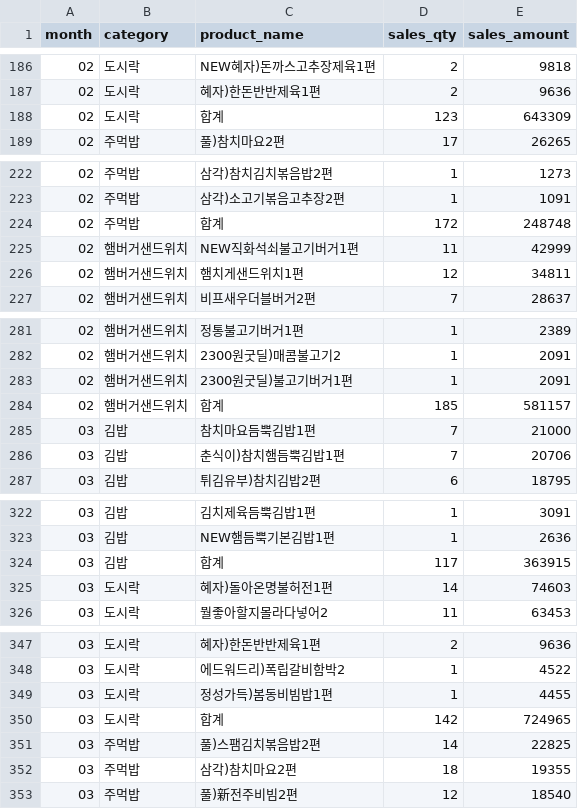
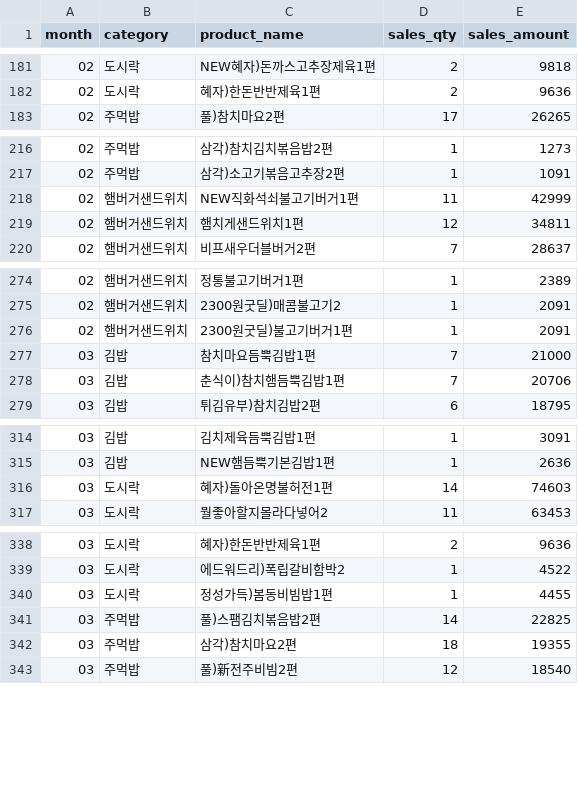
Before and after one commit to Mureung1/hub-showcase, a CSV file: smartff-agent/data/master/sales.csv, drawn as a sheet; only a part is shown, gaps mark what is left out; the diff covers the shown part only.

```diff
--- a/smartff-agent/data/master/sales.csv
+++ b/smartff-agent/data/master/sales.csv
@@ -187,3 +182,2 @@
 02,도시락,혜자)한돈반반제육1편,2,9636
-02,도시락,합계,123,643309
 02,주먹밥,풀)참치마요2편,17,26265
@@ -223,3 +217,2 @@
 02,주먹밥,삼각)소고기볶음고추장2편,1,1091
-02,주먹밥,합계,172,248748
 02,햄버거샌드위치,NEW직화석쇠불고기버거1편,11,42999
@@ -283,3 +276,2 @@
 02,햄버거샌드위치,2300원굿딜)불고기버거1편,1,2091
-02,햄버거샌드위치,합계,185,581157
 03,김밥,참치마요듬뿍김밥1편,7,21000
@@ -323,3 +315,2 @@
 03,김밥,NEW햄듬뿍기본김밥1편,1,2636
-03,김밥,합계,117,363915
 03,도시락,혜자)돌아온명불허전1편,14,74603
@@ -349,3 +340,2 @@
 03,도시락,정성가득)봄동비빔밥1편,1,4455
-03,도시락,합계,142,724965
 03,주먹밥,풀)스팸김치볶음밥2편,14,22825
```
Also changed, not shown: 19 removed rows elsewhere in this file, smartff-agent/data/master/merged_dataset.csv, 1 other file.
